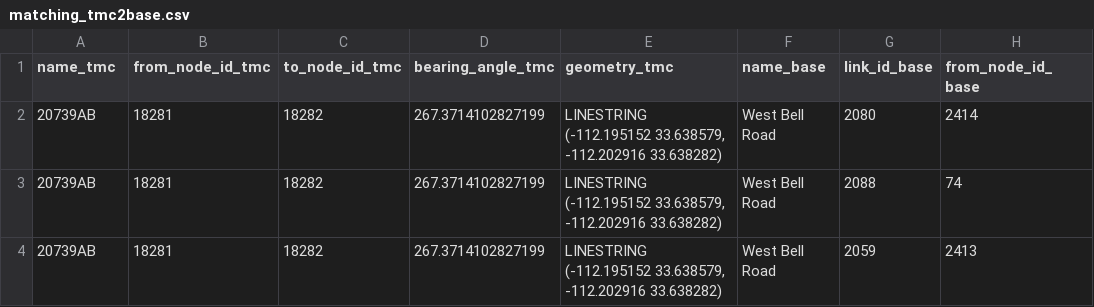
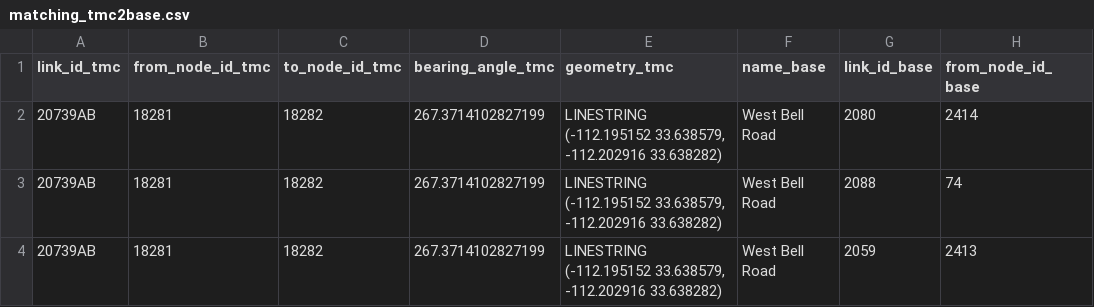
Before and after one commit to chrisyangsong/TMC2GMNS, a CSV file: ABNetwork/matching_tmc2base.csv, drawn as a sheet; only a part is shown; the diff names each change by its address in the sheet, - before the commit and + after, or states it on an @@ line.

Commit message:
abnetwork add base measurement

```diff
--- a/ABNetwork/matching_tmc2base.csv
+++ b/ABNetwork/matching_tmc2base.csv
-A1: name_tmc
+A1: link_id_tmc
```
Also changed, not shown: 4 other files.
